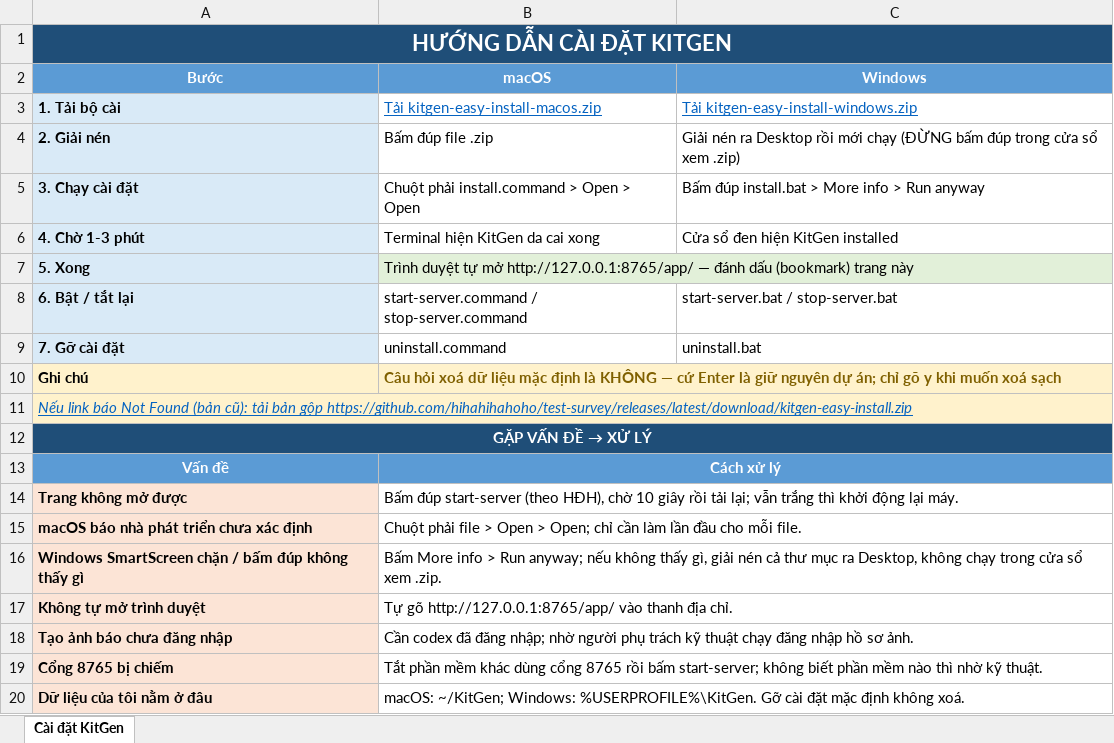
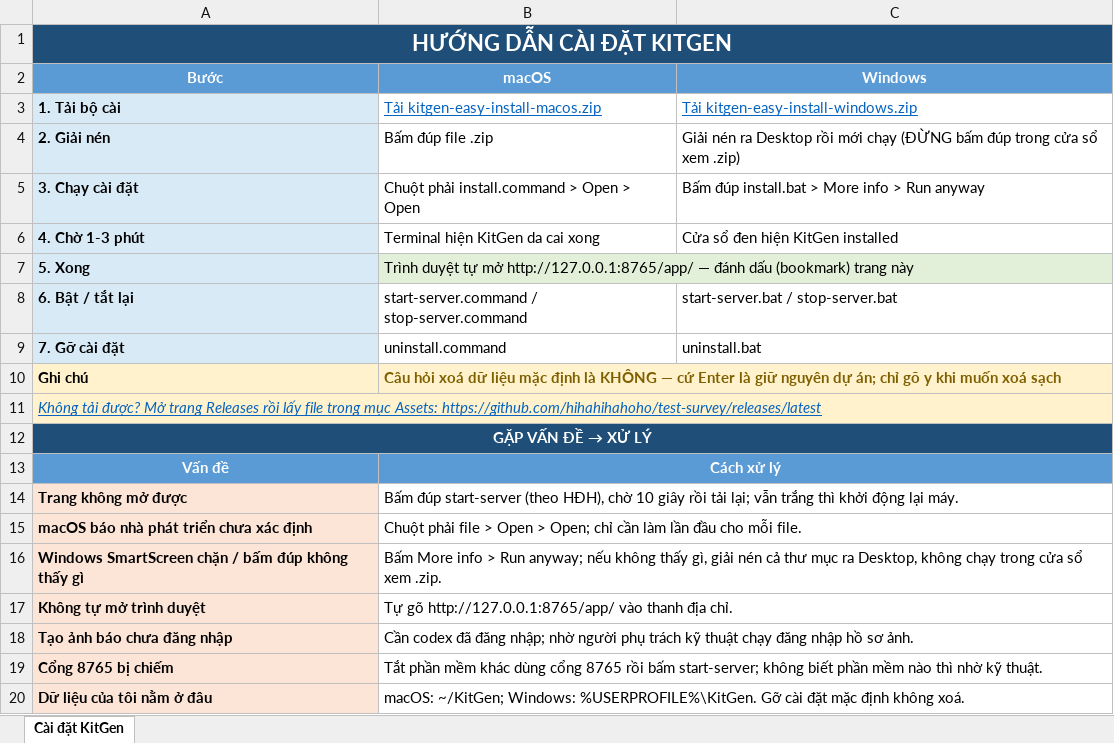
Before and after one commit to hihahihahoho/test-survey, an Excel workbook: kit-gen/teams/easy-install-guide/huong-dan-cai-dat.xlsx, sheet Cài đặt KitGen, drawn as a sheet; values as stored, in another font and other column widths than the file's, no borders; the diff names each change by its address in the sheet, - before the commit and + after, or states it on an @@ line.

```diff
--- a/kit-gen/teams/easy-install-guide/huong-dan-cai-dat.xlsx (sheet Cài đặt KitGen)
+++ b/kit-gen/teams/easy-install-guide/huong-dan-cai-dat.xlsx (sheet Cài đặt KitGen)
-A11 (Bước): Nếu link báo Not Found (bản cũ): tải bản gộp https://github.com/hihahihahoho/test-survey/releases/latest/download/kitgen-easy-install.zip
+A11 (Bước): Không tải được? Mở trang Releases rồi lấy file trong mục Assets: https://github.com/hihahihahoho/test-survey/releases/latest
```
Also changed, not shown: 1 other file.
